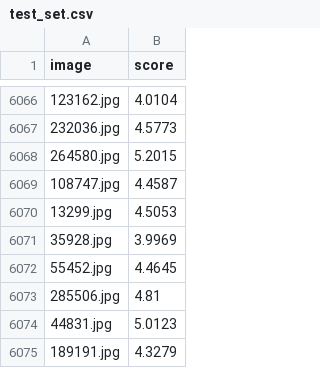
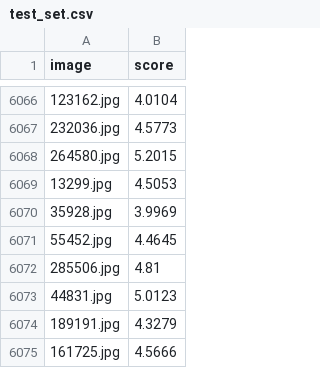
Before and after one commit to samuelribaric/BAID-Reproducibility, a CSV file: dataset/test_set.csv, drawn as a sheet; only a part is shown, gaps mark what is left out; the shorter side is filled out with more unchanged rows.

```diff
--- a/dataset/test_set.csv
+++ b/dataset/test_set.csv
@@ -6068,3 +6068,2 @@ image,score
 264580.jpg,5.2015
-108747.jpg,4.4587
 13299.jpg,4.5053
```
Also changed, not shown: dataset/train_set.csv, dataset/val_set.csv, 9 other files.
